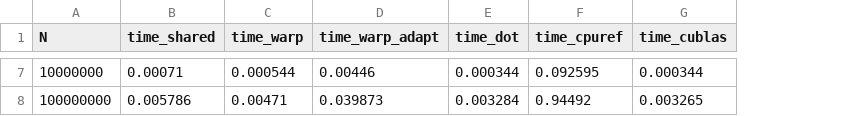
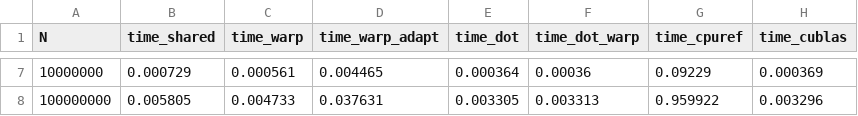
Before and after one commit to GenosW/many_cores, a CSV file: ex6/task1/data/ph_data.csv, drawn as a sheet; only a part is shown, gaps mark what is left out; addresses are those after the commit; the diff covers the shown part only; the diff names each change by its address in the sheet, - before the commit and + after, or states it on an @@ line.

```diff
--- a/ex6/task1/data/ph_data.csv
+++ b/ex6/task1/data/ph_data.csv
+column F (time_dot_warp), rows 7-8: 0.00036 | 0.003313
-B7 (time_shared): 0.00071
+B7 (time_shared): 0.000729
-C7 (time_warp): 0.000544
+C7 (time_warp): 0.000561
-D7 (time_warp_adapt): 0.00446
+D7 (time_warp_adapt): 0.004465
-E7 (time_dot): 0.000344
+E7 (time_dot): 0.000364
-G7 (time_cpuref): 0.092595
+G7 (time_cpuref): 0.09229
-H7 (time_cublas): 0.000344
+H7 (time_cublas): 0.000369
-B8 (time_shared): 0.005786
+B8 (time_shared): 0.005805
-C8 (time_warp): 0.00471
+C8 (time_warp): 0.004733
-D8 (time_warp_adapt): 0.039873
+D8 (time_warp_adapt): 0.037631
-E8 (time_dot): 0.003284
+E8 (time_dot): 0.003305
-G8 (time_cpuref): 0.94492
+G8 (time_cpuref): 0.959922
-H8 (time_cublas): 0.003265
+H8 (time_cublas): 0.003296
```
Also changed, not shown: 30 edited cells elsewhere in this file, ex6/task1/data/old/ph_data.csv, 27 other files.
